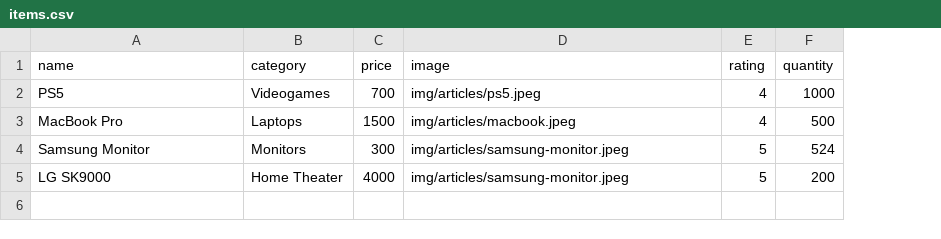
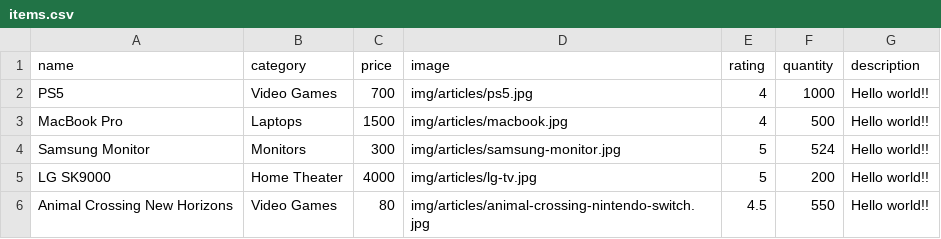
Before and after one commit to GeorgeBrownCollege-musketeers/comp1230-assignment-1, a CSV file: data/items.csv, drawn as a sheet; the diff names each change by its address in the sheet, - before the commit and + after, or states it on an @@ line.

```diff
--- a/data/items.csv
+++ b/data/items.csv
+column G (description), rows 2-5: all Hello world!!
-B2 (category): Videogames
+B2 (category): Video Games
-D2 (image): img/articles/ps5.jpeg
+D2 (image): img/articles/ps5.jpg
-D3 (image): img/articles/macbook.jpeg
+D3 (image): img/articles/macbook.jpg
-D4 (image): img/articles/samsung-monitor.jpeg
+D4 (image): img/articles/samsung-monitor.jpg
-D5 (image): img/articles/samsung-monitor.jpeg
+D5 (image): img/articles/lg-tv.jpg
+row 6: Animal Crossing New Horizons | Video Games | 80 | img/articles/animal-crossing-nintendo-switch.jpg | 4.5 | 550 | Hello world!!
```
Also changed, not shown: 10 other files.
